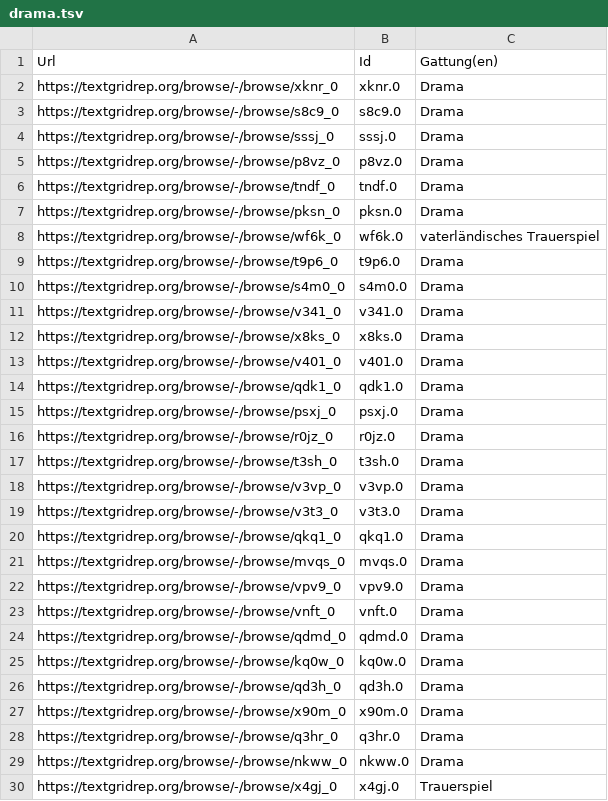
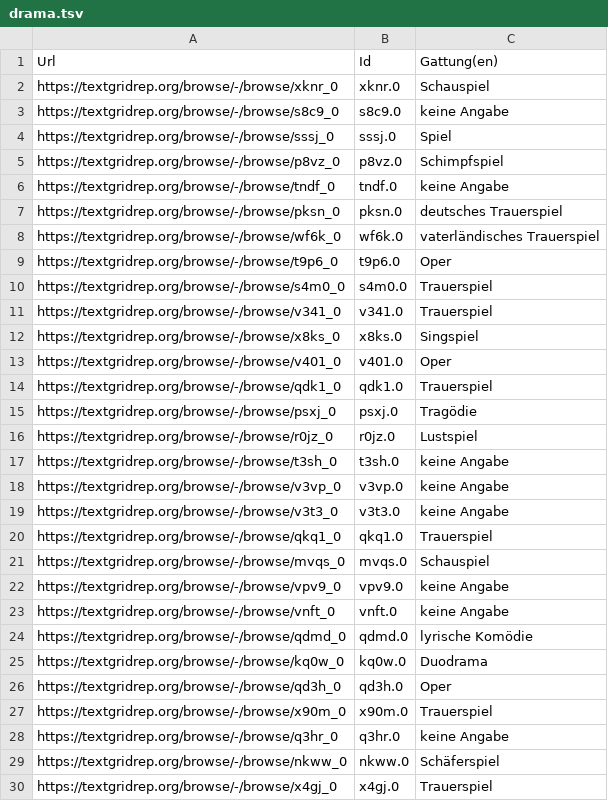
Before and after one commit to quadrama/metadata, a TSV file: drama.tsv, drawn as a sheet; only a part is shown; the diff covers the shown part only.

Commit message:
Update drama.tsv

```diff
--- a/drama.tsv
+++ b/drama.tsv
@@ -1,30 +1,30 @@
 Url	Id	Gattung(en)
-https://textgridrep.org/browse/-/browse/xknr_0	xknr.0	Drama
-https://textgridrep.org/browse/-/browse/s8c9_0	s8c9.0	Drama
-https://textgridrep.org/browse/-/browse/sssj_0	sssj.0	Drama
-https://textgridrep.org/browse/-/browse/p8vz_0	p8vz.0	Drama
-https://textgridrep.org/browse/-/browse/tndf_0	tndf.0	Drama
-https://textgridrep.org/browse/-/browse/pksn_0	pksn.0	Drama
+https://textgridrep.org/browse/-/browse/xknr_0	xknr.0	Schauspiel
+https://textgridrep.org/browse/-/browse/s8c9_0	s8c9.0	keine Angabe
+https://textgridrep.org/browse/-/browse/sssj_0	sssj.0	Spiel
+https://textgridrep.org/browse/-/browse/p8vz_0	p8vz.0	Schimpfspiel
+https://textgridrep.org/browse/-/browse/tndf_0	tndf.0	keine Angabe
+https://textgridrep.org/browse/-/browse/pksn_0	pksn.0	deutsches Trauerspiel
 https://textgridrep.org/browse/-/browse/wf6k_0	wf6k.0	vaterländisches Trauerspiel
-https://textgridrep.org/browse/-/browse/t9p6_0	t9p6.0	Drama
-https://textgridrep.org/browse/-/browse/s4m0_0	s4m0.0	Drama
-https://textgridrep.org/browse/-/browse/v341_0	v341.0	Drama
-https://textgridrep.org/browse/-/browse/x8ks_0	x8ks.0	Drama
-https://textgridrep.org/browse/-/browse/v401_0	v401.0	Drama
-https://textgridrep.org/browse/-/browse/qdk1_0	qdk1.0	Drama
-https://textgridrep.org/browse/-/browse/psxj_0	psxj.0	Drama
-https://textgridrep.org/browse/-/browse/r0jz_0	r0jz.0	Drama
-https://textgridrep.org/browse/-/browse/t3sh_0	t3sh.0	Drama
-https://textgridrep.org/browse/-/browse/v3vp_0	v3vp.0	Drama
-https://textgridrep.org/browse/-/browse/v3t3_0	v3t3.0	Drama
-https://textgridrep.org/browse/-/browse/qkq1_0	qkq1.0	Drama
-https://textgridrep.org/browse/-/browse/mvqs_0	mvqs.0	Drama
-https://textgridrep.org/browse/-/browse/vpv9_0	vpv9.0	Drama
-https://textgridrep.org/browse/-/browse/vnft_0	vnft.0	Drama
-https://textgridrep.org/browse/-/browse/qdmd_0	qdmd.0	Drama
-https://textgridrep.org/browse/-/browse/kq0w_0	kq0w.0	Drama
-https://textgridrep.org/browse/-/browse/qd3h_0	qd3h.0	Drama
-https://textgridrep.org/browse/-/browse/x90m_0	x90m.0	Drama
-https://textgridrep.org/browse/-/browse/q3hr_0	q3hr.0	Drama
-https://textgridrep.org/browse/-/browse/nkww_0	nkww.0	Drama
+https://textgridrep.org/browse/-/browse/t9p6_0	t9p6.0	Oper
+https://textgridrep.org/browse/-/browse/s4m0_0	s4m0.0	Trauerspiel
+https://textgridrep.org/browse/-/browse/v341_0	v341.0	Trauerspiel
+https://textgridrep.org/browse/-/browse/x8ks_0	x8ks.0	Singspiel
+https://textgridrep.org/browse/-/browse/v401_0	v401.0	Oper
+https://textgridrep.org/browse/-/browse/qdk1_0	qdk1.0	Trauerspiel
+https://textgridrep.org/browse/-/browse/psxj_0	psxj.0	Tragödie
+https://textgridrep.org/browse/-/browse/r0jz_0	r0jz.0	Lustspiel
+https://textgridrep.org/browse/-/browse/t3sh_0	t3sh.0	keine Angabe
+https://textgridrep.org/browse/-/browse/v3vp_0	v3vp.0	keine Angabe
+https://textgridrep.org/browse/-/browse/v3t3_0	v3t3.0	keine Angabe
+https://textgridrep.org/browse/-/browse/qkq1_0	qkq1.0	Trauerspiel
+https://textgridrep.org/browse/-/browse/mvqs_0	mvqs.0	Schauspiel
+https://textgridrep.org/browse/-/browse/vpv9_0	vpv9.0	keine Angabe
+https://textgridrep.org/browse/-/browse/vnft_0	vnft.0	keine Angabe
+https://textgridrep.org/browse/-/browse/qdmd_0	qdmd.0	lyrische Komödie
+https://textgridrep.org/browse/-/browse/kq0w_0	kq0w.0	Duodrama
+https://textgridrep.org/browse/-/browse/qd3h_0	qd3h.0	Oper
+https://textgridrep.org/browse/-/browse/x90m_0	x90m.0	Trauerspiel
+https://textgridrep.org/browse/-/browse/q3hr_0	q3hr.0	keine Angabe
+https://textgridrep.org/browse/-/browse/nkww_0	nkww.0	Schäferspiel
 https://textgridrep.org/browse/-/browse/x4gj_0	x4gj.0	Trauerspiel
```
Also changed, not shown: 8 edited cells elsewhere in this file.
